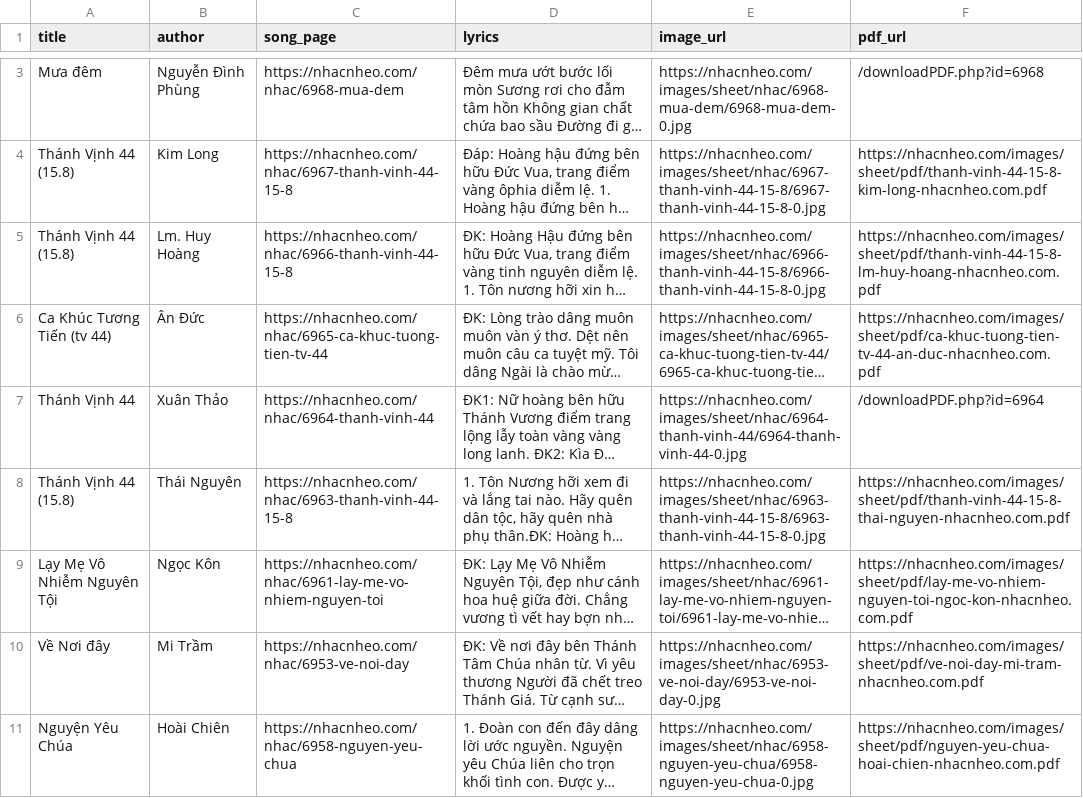
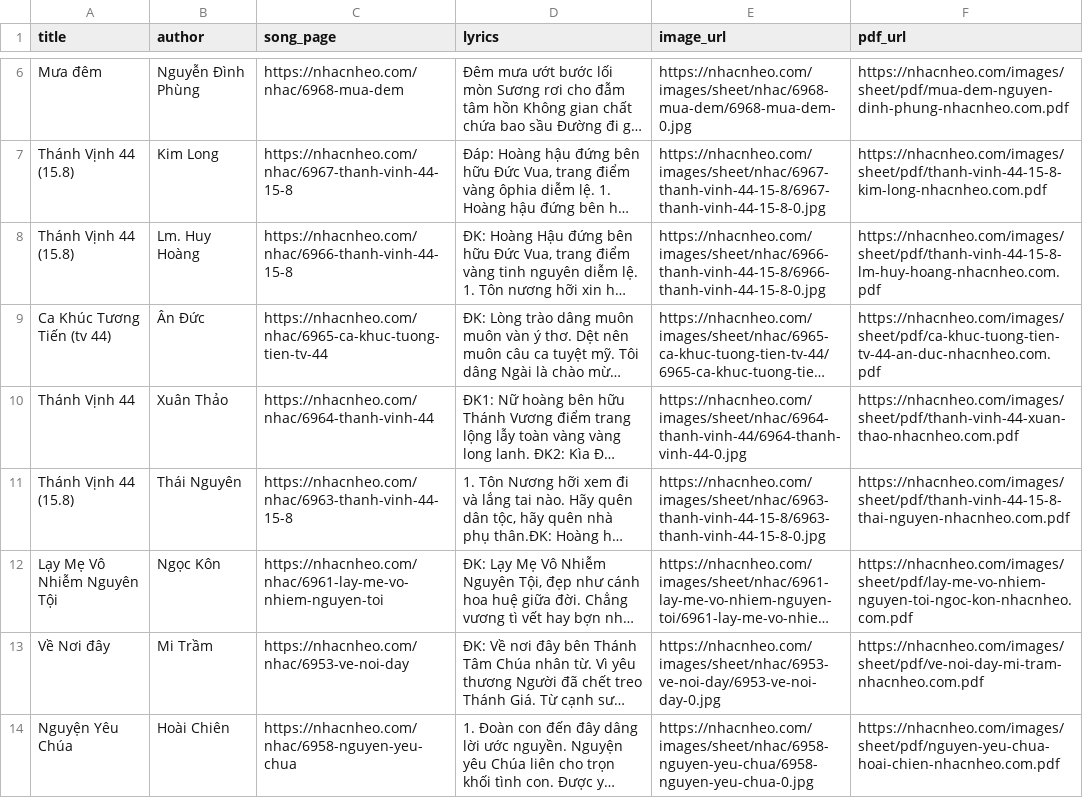
Before and after one commit to ddutjnrevenge-universe/DE_assignment_2, a CSV file: airflow-etl/dags/data_transformed.csv, drawn as a sheet; only a part is shown, gaps mark what is left out; long unchanged cells end in …; addresses are those after the commit; the diff covers the shown part only; the diff names each change by its address in the sheet, - before the commit and + after, or states it on an @@ line.

```diff
--- a/airflow-etl/dags/data_transformed.csv
+++ b/airflow-etl/dags/data_transformed.csv
-F6 (pdf_url): /downloadPDF.php?id=6968
+F6 (pdf_url): https://nhacnheo.com/images/sheet/pdf/mua-dem-nguyen-dinh-phung-nhacnheo.com.pdf
-F10 (pdf_url): /downloadPDF.php?id=6964
+F10 (pdf_url): https://nhacnheo.com/images/sheet/pdf/thanh-vinh-44-xuan-thao-nhacnheo.com.pdf
```
Also changed, not shown: 3 added rows, 3 removed rows and 1 edited cell elsewhere in this file, airflow-etl/dags/data_extracted.csv, 16 other files.
